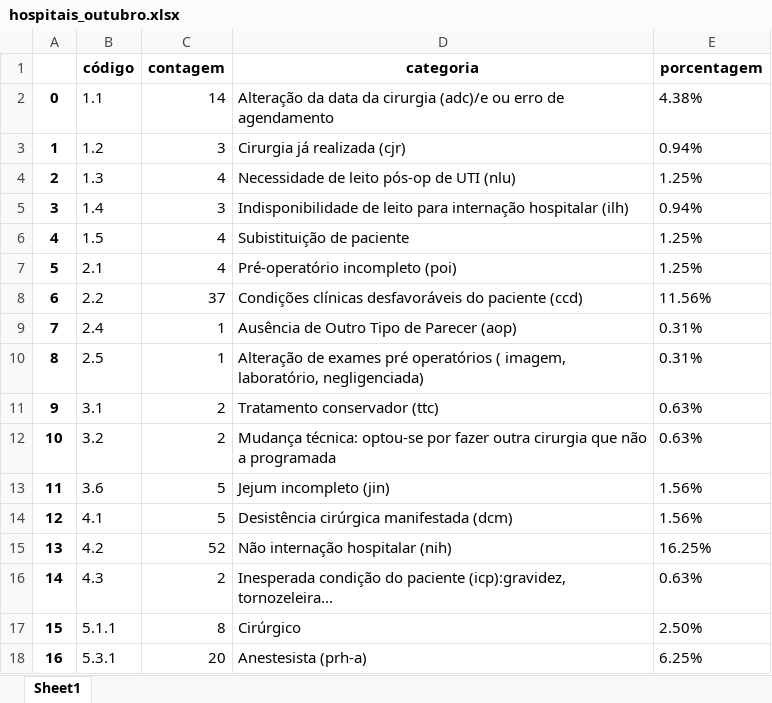
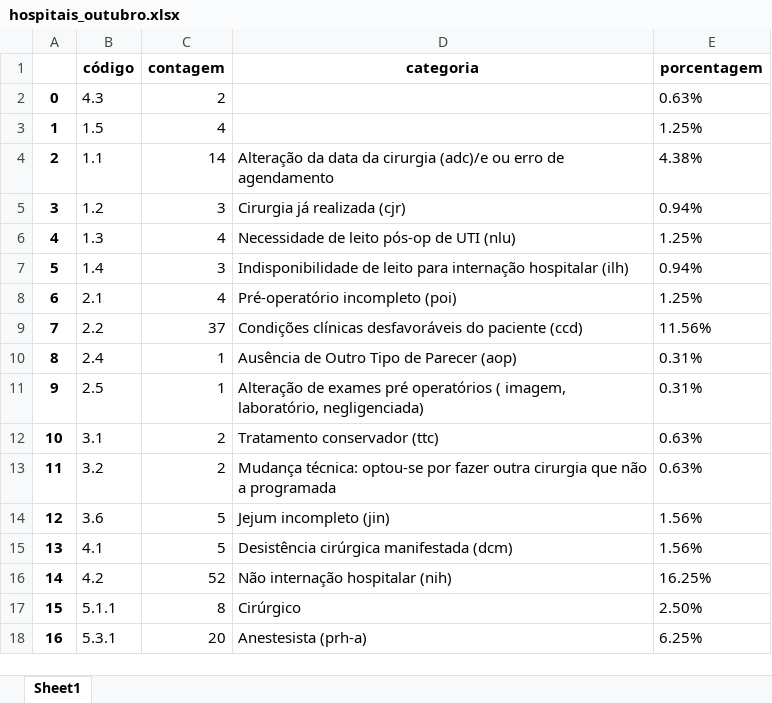
Before and after one commit to Alex3397/DataScience, an Excel workbook: Hospitais/extraidos/hospitais_outubro.xlsx, sheet Sheet1, drawn as a sheet; only a part is shown; values as stored, in another font and other column widths than the file's, no borders; removed rows and columns are numbered as before the commit, all else as after; the diff names each change by its address in the sheet, - before the commit and + after, or states it on an @@ line.

```diff
--- a/Hospitais/extraidos/hospitais_outubro.xlsx (sheet Sheet1)
+++ b/Hospitais/extraidos/hospitais_outubro.xlsx (sheet Sheet1)
+row 2: 0 | 4.3 | 2 |  | 0.63%
+row 3: 1 | 1.5 | 4 |  | 1.25%
@@ column A renumbered between rows 4 and 16 @@
-row 6: 4 | 1.5 | 4 | Subistituição de paciente | 1.25%
-row 16: 14 | 4.3 | 2 | Inesperada condição do paciente (icp):gravidez, tornozeleira... | 0.63%
```
Also changed, not shown: Hospitais/extraidos/hospitais_abril.xlsx, Hospitais/extraidos/hospitais_dezembro.xlsx, 17 other files.
